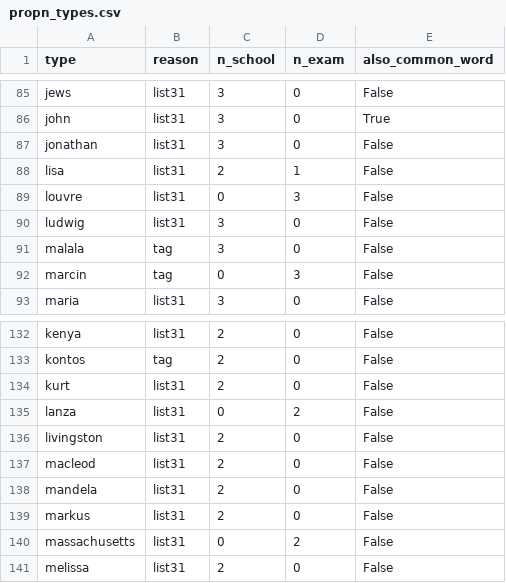
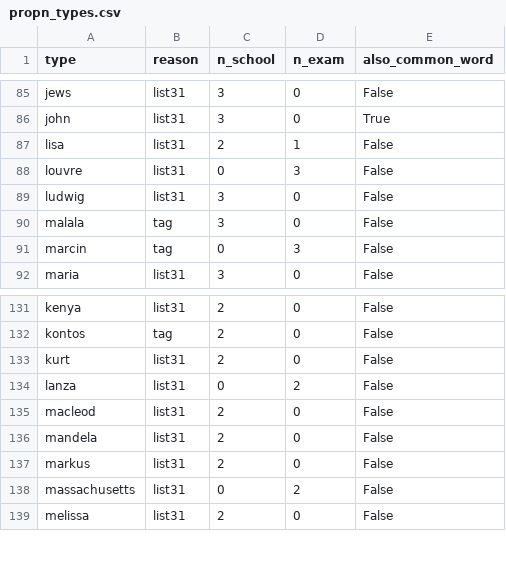
Before and after one commit to gregkavvadias/panhel-corpora, a CSV file: reanalysis/results/propn_types.csv, drawn as a sheet; only a part is shown, gaps mark what is left out.

```diff
--- a/reanalysis/results/propn_types.csv
+++ b/reanalysis/results/propn_types.csv
@@ -86,3 +86,2 @@ jews,list31,3,0,False
 john,list31,3,0,True
-jonathan,list31,3,0,False
 lisa,list31,2,1,False
@@ -135,3 +134,2 @@ kurt,list31,2,0,False
 lanza,list31,0,2,False
-livingston,list31,2,0,False
 macleod,list31,2,0,False
```
Also changed, not shown: reanalysis/results/lexical_features.csv, 4 other files.
